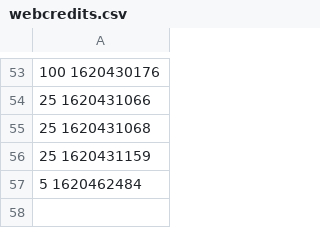
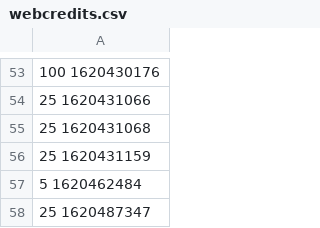
Before and after one commit to melvincarvalho/chores, a CSV file: webcredits/webcredits.csv, drawn as a sheet; only a part is shown, gaps mark what is left out; the diff names each change by its address in the sheet, - before the commit and + after, or states it on an @@ line.

Commit message:
webcredits

```diff
--- a/webcredits/webcredits.csv
+++ b/webcredits/webcredits.csv
+row 58: 25 1620487347
```
Also changed, not shown: 1 other file.
